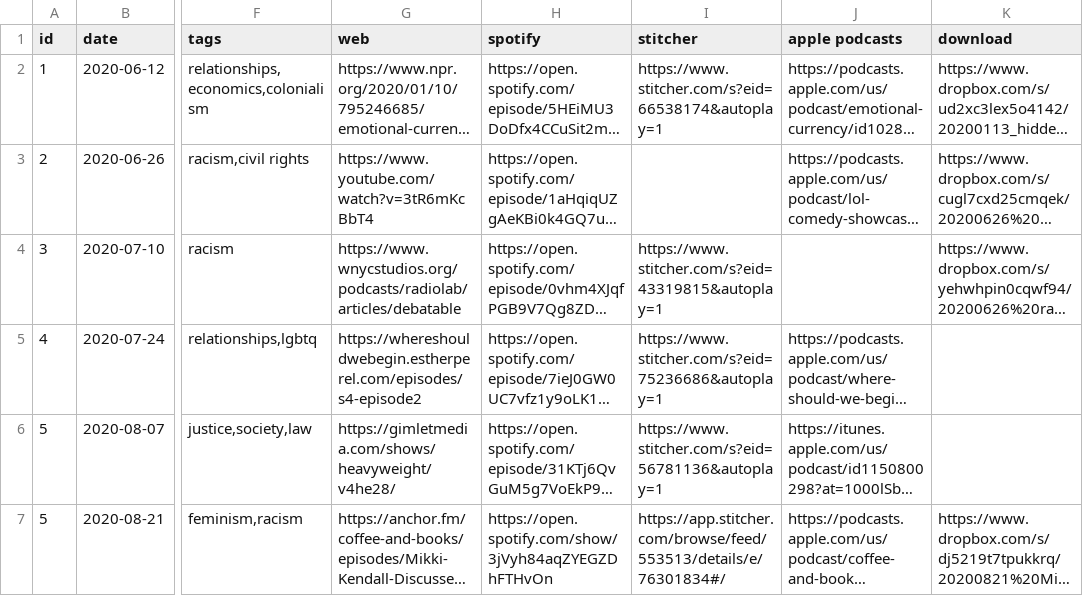
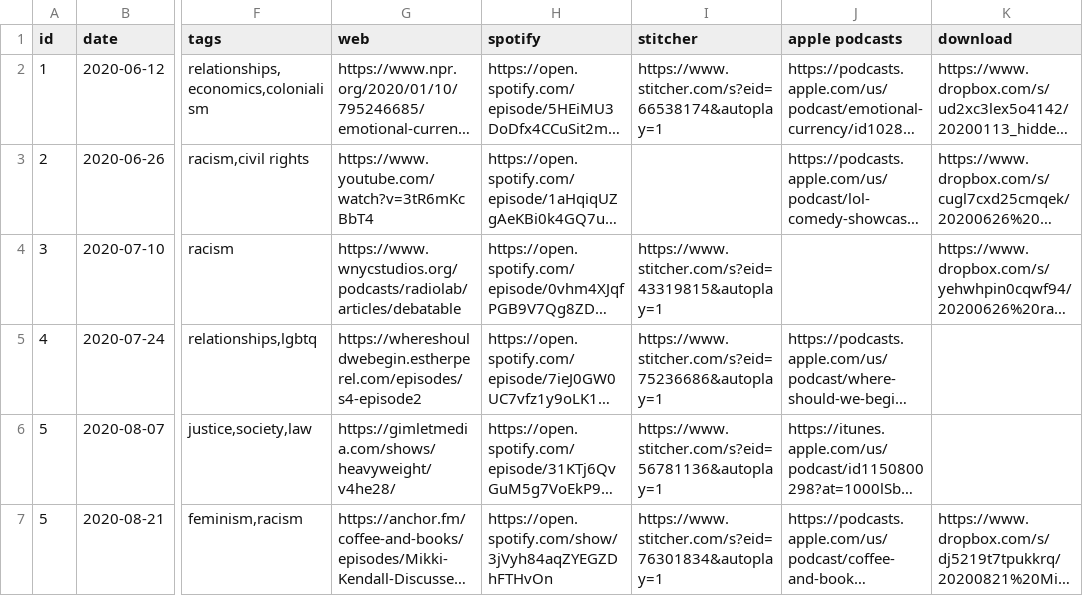
Before and after one commit to froseph/friday-podcast-club, a CSV file: episodes.csv, drawn as a sheet; only a part is shown, gaps mark what is left out; long unchanged cells end in …; the diff names each change by its address in the sheet, - before the commit and + after, or states it on an @@ line.

Commit message:
Fix stitcher link for hood feminism

```diff
--- a/episodes.csv
+++ b/episodes.csv
-I7 (stitcher): https://app.stitcher.com/browse/feed/553513/details/e/76301834#/
+I7 (stitcher): https://www.stitcher.com/s?eid=76301834&autoplay=1
```
Also changed, not shown: 1 other file.
